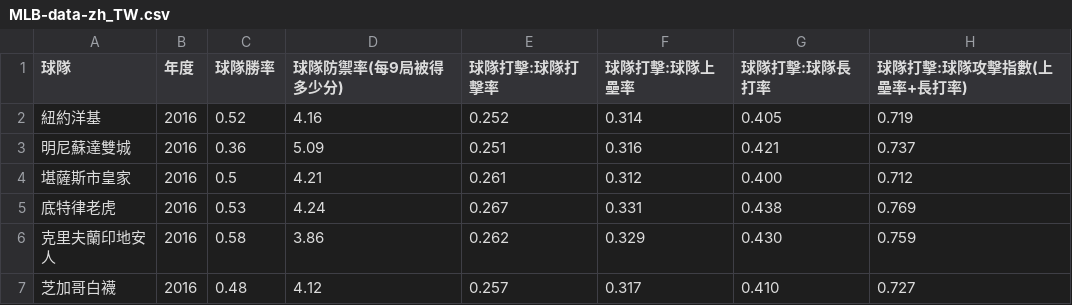
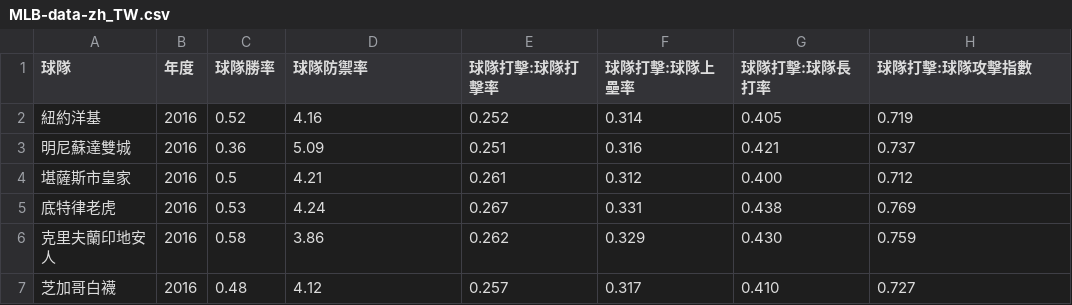
Before and after one commit to ckhung/timedragviz, a CSV file: MLB-data-zh_TW.csv, drawn as a sheet; only a part is shown.

```diff
--- a/MLB-data-zh_TW.csv
+++ b/MLB-data-zh_TW.csv
@@ -1,2 +1,2 @@
-球隊,年度,球隊勝率,球隊防禦率(每9局被得多少分),球隊打擊:球隊打擊率,球隊打擊:球隊上壘率,球隊打擊:球隊長打率,球隊打擊:球隊攻擊指數(上壘率+長打率)
+球隊,年度,球隊勝率,球隊防禦率,球隊打擊:球隊打擊率,球隊打擊:球隊上壘率,球隊打擊:球隊長打率,球隊打擊:球隊攻擊指數
 紐約洋基,2016,0.52,4.16,0.252,0.314,0.405,0.719
```
Also changed, not shown: 1 other file.
